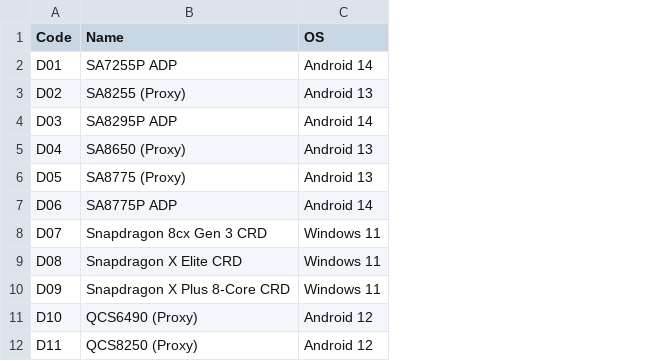
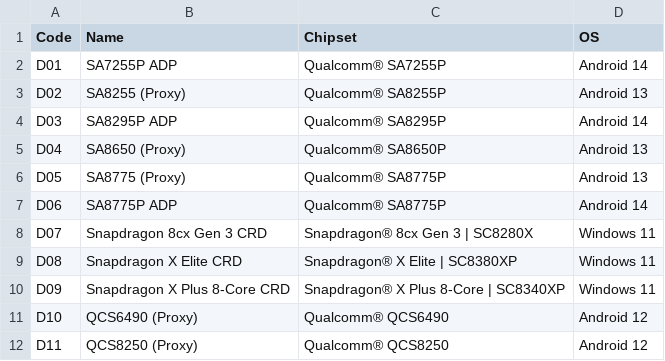
Before and after one commit to Xenon-K/CAPSTONE_Image_detection, a CSV file: Device.csv, drawn as a sheet; only a part is shown; the diff names each change by its address in the sheet, - before the commit and + after, or states it on an @@ line.

Commit message:
Update Device
Added chipset to device csv

```diff
--- a/Device.csv
+++ b/Device.csv
+column C (Chipset), rows 2-12: Qualcomm® SA7255P | Qualcomm® SA8255P | Qualcomm® SA8295P | Qualcomm® SA8650P | Qualcomm® SA8775P | Qualcomm® SA8775P | Snapdragon® 8cx Gen 3 | SC8280X | Snapdragon® X Elite | SC8380XP | Snapdragon® X Plus 8-Core | SC8340XP | Qualcomm® QCS6490 | Qualcomm® QCS8250
```
Also changed, not shown: 1 other file.
